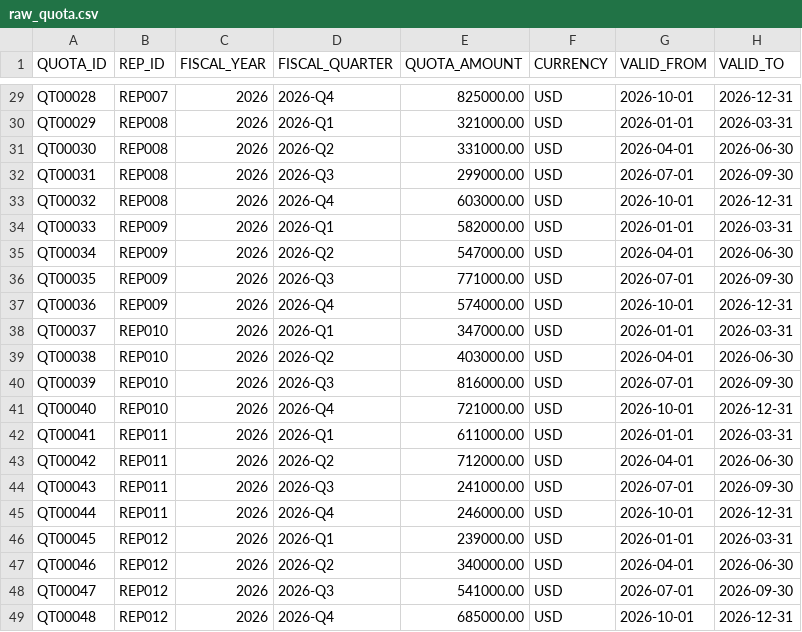
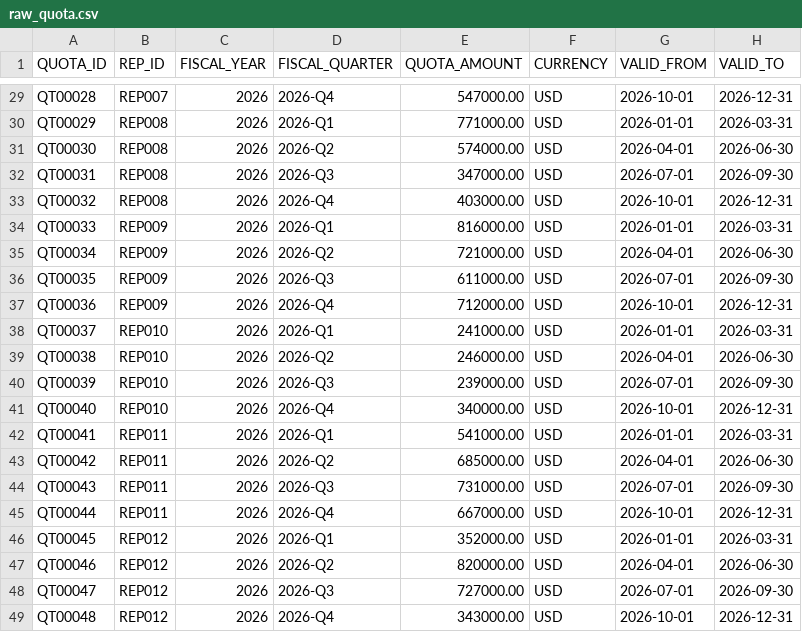
Before and after one commit to swingsystems/gtm-analyst, a CSV file: warehouse/seeds/raw_quota.csv, drawn as a sheet; only a part is shown, gaps mark what is left out; the diff covers the shown part only; the diff names each change by its address in the sheet, - before the commit and + after, or states it on an @@ line.

```diff
--- a/warehouse/seeds/raw_quota.csv
+++ b/warehouse/seeds/raw_quota.csv
-E29 (QUOTA_AMOUNT): 825000.00
+E29 (QUOTA_AMOUNT): 547000.00
-E30 (QUOTA_AMOUNT): 321000.00
+E30 (QUOTA_AMOUNT): 771000.00
-E31 (QUOTA_AMOUNT): 331000.00
+E31 (QUOTA_AMOUNT): 574000.00
-E32 (QUOTA_AMOUNT): 299000.00
+E32 (QUOTA_AMOUNT): 347000.00
-E33 (QUOTA_AMOUNT): 603000.00
+E33 (QUOTA_AMOUNT): 403000.00
-E34 (QUOTA_AMOUNT): 582000.00
+E34 (QUOTA_AMOUNT): 816000.00
-E35 (QUOTA_AMOUNT): 547000.00
+E35 (QUOTA_AMOUNT): 721000.00
-E36 (QUOTA_AMOUNT): 771000.00
+E36 (QUOTA_AMOUNT): 611000.00
-E37 (QUOTA_AMOUNT): 574000.00
+E37 (QUOTA_AMOUNT): 712000.00
-E38 (QUOTA_AMOUNT): 347000.00
+E38 (QUOTA_AMOUNT): 241000.00
-E39 (QUOTA_AMOUNT): 403000.00
+E39 (QUOTA_AMOUNT): 246000.00
-E40 (QUOTA_AMOUNT): 816000.00
+E40 (QUOTA_AMOUNT): 239000.00
-E41 (QUOTA_AMOUNT): 721000.00
+E41 (QUOTA_AMOUNT): 340000.00
-E42 (QUOTA_AMOUNT): 611000.00
+E42 (QUOTA_AMOUNT): 541000.00
-E43 (QUOTA_AMOUNT): 712000.00
+E43 (QUOTA_AMOUNT): 685000.00
-E44 (QUOTA_AMOUNT): 241000.00
+E44 (QUOTA_AMOUNT): 731000.00
-E45 (QUOTA_AMOUNT): 246000.00
+E45 (QUOTA_AMOUNT): 667000.00
-E46 (QUOTA_AMOUNT): 239000.00
+E46 (QUOTA_AMOUNT): 352000.00
-E47 (QUOTA_AMOUNT): 340000.00
+E47 (QUOTA_AMOUNT): 820000.00
-E48 (QUOTA_AMOUNT): 541000.00
+E48 (QUOTA_AMOUNT): 727000.00
-E49 (QUOTA_AMOUNT): 685000.00
+E49 (QUOTA_AMOUNT): 343000.00
```
Also changed, not shown: 27 edited cells elsewhere in this file, warehouse/seeds/raw_accounts.csv, warehouse/seeds/raw_billings.csv, 16 other files.
